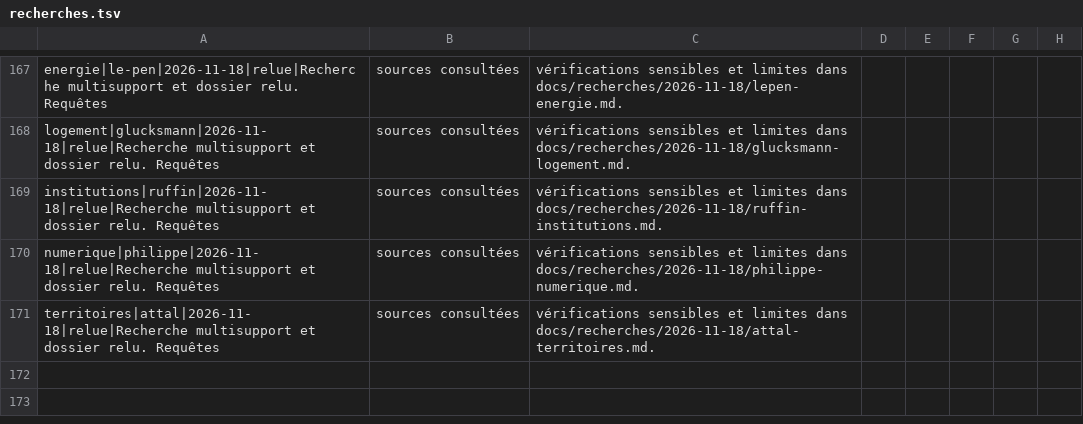
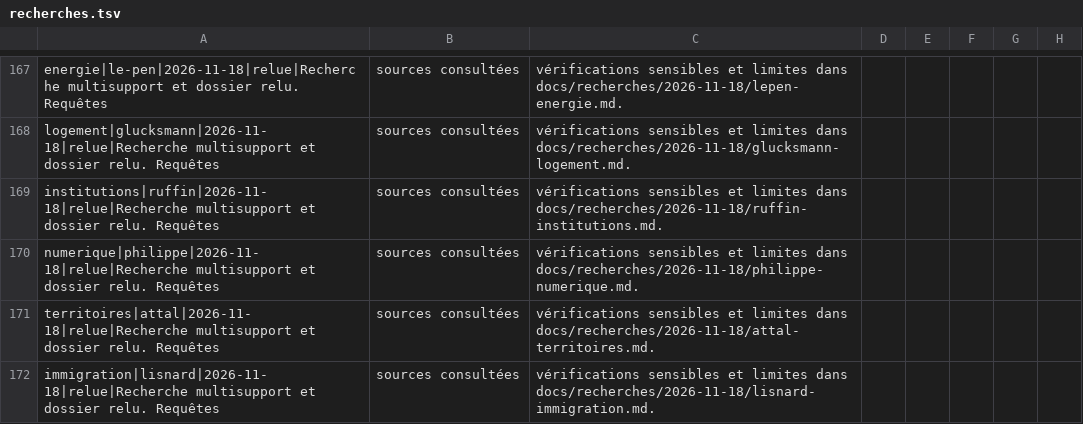
Before and after one commit to adrienconrath/pourquivoter, a TSV file: data/recherches.tsv, drawn as a sheet; only a part is shown, gaps mark what is left out.

```diff
--- a/data/recherches.tsv
+++ b/data/recherches.tsv
@@ -171 +171,2 @@ numerique|philippe|2026-11-18|relue|Recherche multisupport et dossier relu. Requ
 territoires|attal|2026-11-18|relue|Recherche multisupport et dossier relu. Requêtes, sources consultées, vérifications sensibles et limites dans docs/recherches/2026-11-18/attal-territoires.md.
+immigration|lisnard|2026-11-18|relue|Recherche multisupport et dossier relu. Requêtes, sources consultées, vérifications sensibles et limites dans docs/recherches/2026-11-18/lisnard-immigration.md.
```
Also changed, not shown: data/audit-couverture.tsv, data/sources.tsv, 3 other files.
